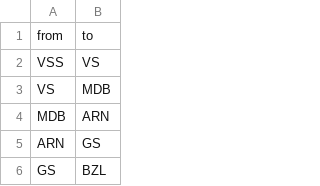
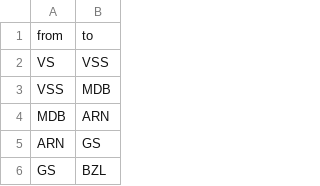
Before and after one commit to Oscar12346/gml_disruption_prediction, a CSV file: data/connections.csv, drawn as a sheet; only a part is shown.

```diff
--- a/data/connections.csv
+++ b/data/connections.csv
@@ -1,4 +1,4 @@
 from,to
-VSS,VS
-VS,MDB
+VS,VSS
+VSS,MDB
 MDB,ARN
```
Also changed, not shown: data/distances.csv, data/raw/connections/2025.csv, 1 other file.
